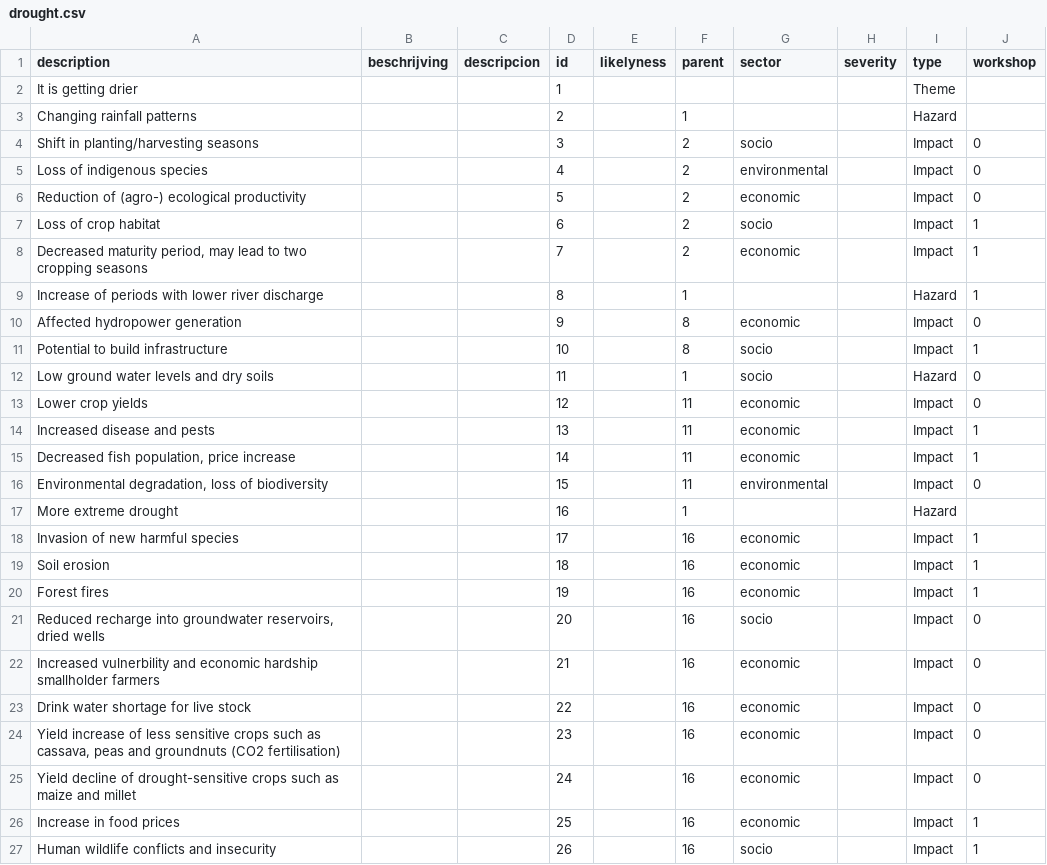
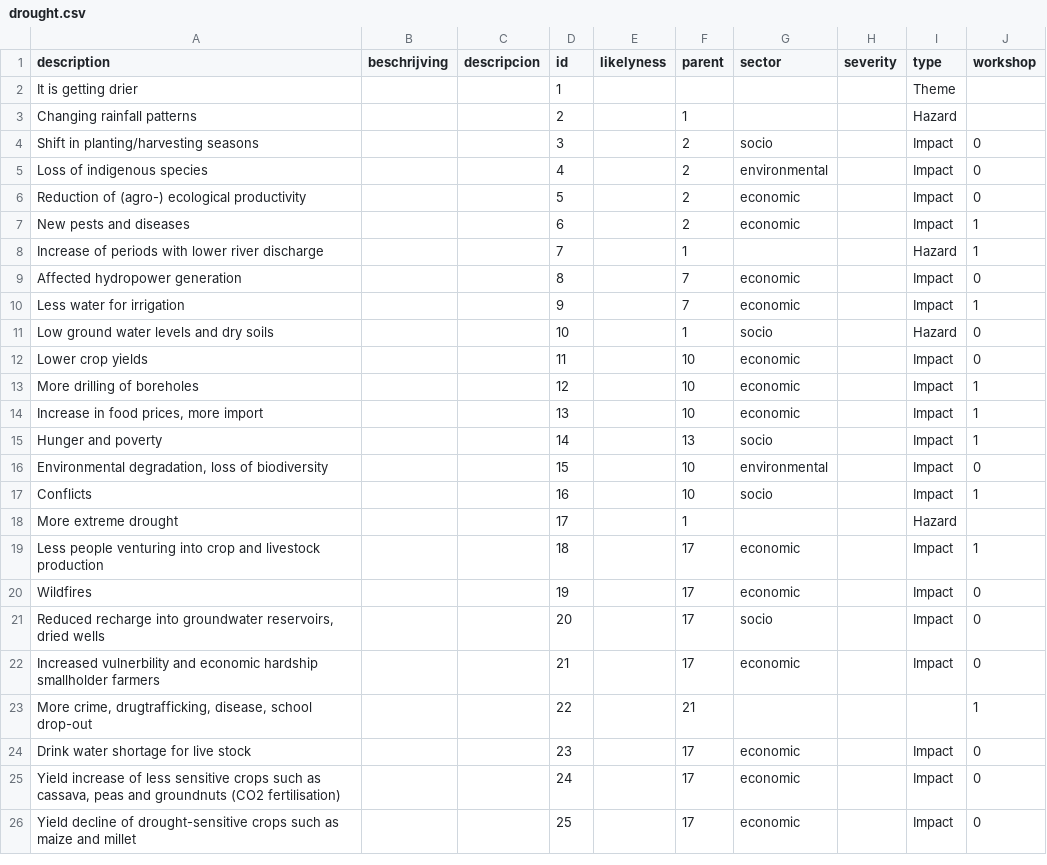
Before and after one commit to sophievanderhorst/data, a CSV file: bollentool/zimbabwe/drought.csv, drawn as a sheet; only a part is shown; the diff covers the shown part only.

Commit message:
Update drought.csv

```diff
--- a/bollentool/zimbabwe/drought.csv
+++ b/bollentool/zimbabwe/drought.csv
@@ -6,22 +6,21 @@ Loss of indigenous species,,,4,,2,environmental,,Impact,0
 Reduction of (agro-) ecological productivity,,,5,,2,economic,,Impact,0
-Loss of crop habitat,,,6,,2,socio,,Impact,1
-"Decreased maturity period, may lead to two cropping seasons",,,7,,2,economic,,Impact,1
-Increase of periods with lower river discharge,,,8,,1,,,Hazard,1
-Affected hydropower generation,,,9,,8,economic,,Impact,0
-Potential to build infrastructure,,,10,,8,socio,,Impact,1
-Low ground water levels and dry soils,,,11,,1,socio,,Hazard,0
-Lower crop yields,,,12,,11,economic,,Impact,0
-Increased disease and pests,,,13,,11,economic,,Impact,1
-"Decreased fish population, price increase",,,14,,11,economic,,Impact,1
-"Environmental degradation, loss of biodiversity",,,15,,11,environmental,,Impact,0
-More extreme drought,,,16,,1,,,Hazard,
-Invasion of new harmful species,,,17,,16,economic,,Impact,1
-Soil erosion,,,18,,16,economic,,Impact,1
-Forest fires,,,19,,16,economic,,Impact,1
-"Reduced  recharge into groundwater reservoirs, dried wells",,,20,,16,socio,,Impact,0
-Increased vulnerbility and economic hardship smallholder  farmers,,,21,,16,economic,,Impact,0
-Drink water shortage for live stock,,,22,,16,economic,,Impact,0
-"Yield increase of less sensitive  crops such as cassava, peas and groundnuts (CO2 fertilisation)",,,23,,16,economic,,Impact,0
-Yield decline of drought-sensitive crops such as maize and millet,,,24,,16,economic,,Impact,0
-Increase in food prices,,,25,,16,economic,,Impact,1
-Human wildlife conflicts and insecurity,,,26,,16,socio,,Impact,1
+New pests and diseases,,,6,,2,economic,,Impact,1
+Increase of periods with lower river discharge,,,7,,1,,,Hazard,1
+Affected hydropower generation,,,8,,7,economic,,Impact,0
+Less water for irrigation,,,9,,7,economic,,Impact,1
+Low ground water levels and dry soils,,,10,,1,socio,,Hazard,0
+Lower crop yields,,,11,,10,economic,,Impact,0
+More drilling of boreholes,,,12,,10,economic,,Impact,1
+"Increase in food prices, more import",,,13,,10,economic,,Impact,1
+Hunger and poverty,,,14,,13,socio,,Impact,1
+"Environmental degradation, loss of biodiversity",,,15,,10,environmental,,Impact,0
+Conflicts,,,16,,10,socio,,Impact,1
+More extreme drought,,,17,,1,,,Hazard,
+Less people venturing into crop and livestock production ,,,18,,17,economic,,Impact,1
+Wildfires,,,19,,17,economic,,Impact,0
+"Reduced  recharge into groundwater reservoirs, dried wells",,,20,,17,socio,,Impact,0
+Increased vulnerbility and economic hardship smallholder  farmers,,,21,,17,economic,,Impact,0
+"More crime, drugtrafficking, disease, school drop-out",,,22,,21,,,,1
+Drink water shortage for live stock,,,23,,17,economic,,Impact,0
+"Yield increase of less sensitive  crops such as cassava, peas and groundnuts (CO2 fertilisation)",,,24,,17,economic,,Impact,0
+Yield decline of drought-sensitive crops such as maize and millet,,,25,,17,economic,,Impact,0
```
Also changed, not shown: 1 added row and 3 edited cells elsewhere in this file.
